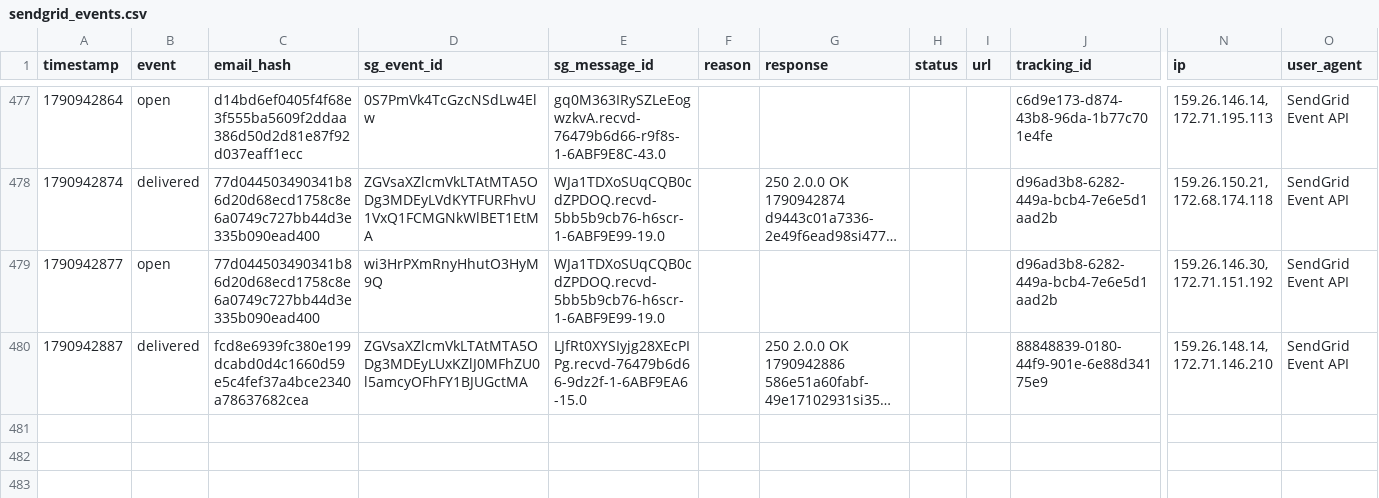
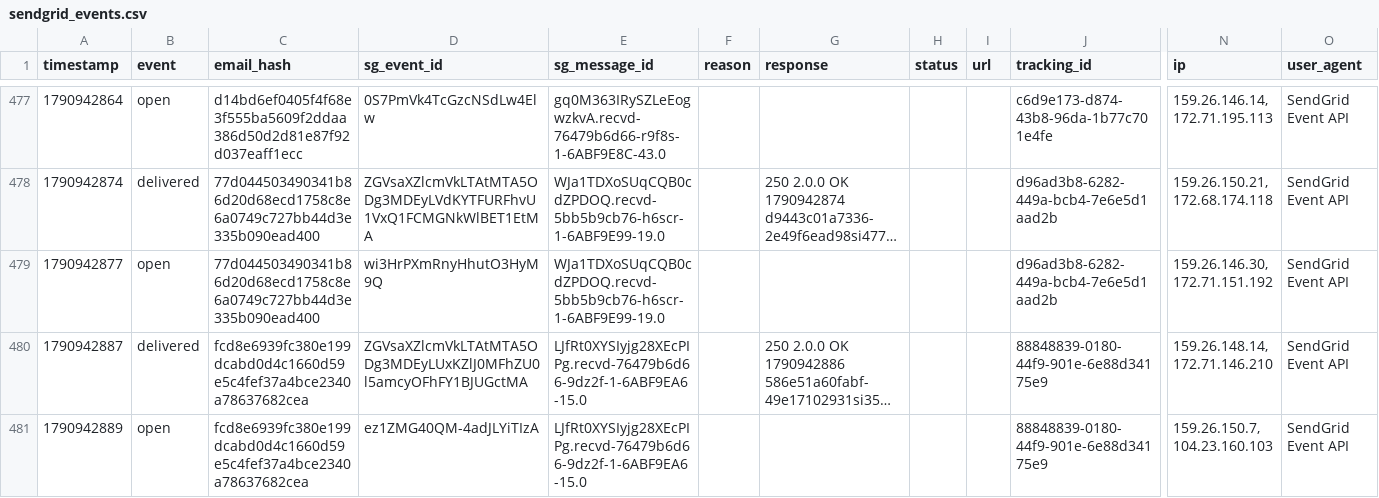
Before and after one commit to anandakeyclub-ops/permitmap-tracker, a CSV file: sendgrid_events.csv, drawn as a sheet; only a part is shown, gaps mark what is left out; long unchanged cells end in …; rows hold the shown columns only; the diff names each change by its address in the sheet, - before the commit and + after, or states it on an @@ line.

Commit message:
tracking update 2026-10-02 12:08:19

```diff
--- a/sendgrid_events.csv
+++ b/sendgrid_events.csv
+row 481: 1790942889 | open | fcd8e6939fc380e199dcabd0d4c1660d59e5c4fef37a4bce2340a78637682cea | ez1ZMG40QM-4adJLYiTIzA | LJfRt0XYSIyjg28XEcPIPg.recvd-76479b6d66-9dz2f-1-6ABF9EA6-15.0 |  |  |  |  | 88848839-0180-44f9-901e-6e88d34175e9 | 159.26.150.7, 104.23.160.103 | SendGrid Event API
```
